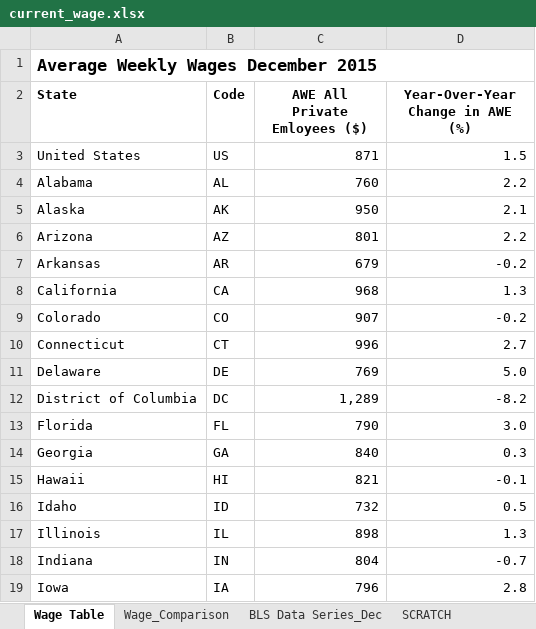
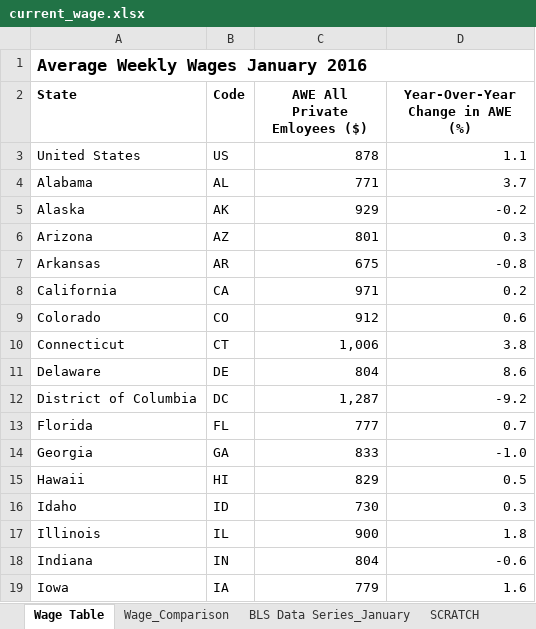
Before and after one commit to UrbanInstitute/state-economic-monitor, an Excel workbook: static/data/source/current_wage.xlsx, sheet Wage Table, drawn as a sheet; only a part is shown; values as stored, in another font and other column widths than the file's, no borders; the diff covers the shown part only; the diff names each change by its address in the sheet, - before the commit and + after, or states it on an @@ line.

```diff
--- a/static/data/source/current_wage.xlsx (sheet Wage Table)
+++ b/static/data/source/current_wage.xlsx (sheet Wage Table)
-sheet tab: BLS Data Series_Dec
+sheet tab: BLS Data Series_January
-A1 (State): Average Weekly Wages December 2015
+A1 (State): Average Weekly Wages January 2016
-C3 (AWE All Private Emloyees ($)): 871
+C3 (AWE All Private Emloyees ($)): 878
-D3 (Year-Over-Year Change in AWE (%)): 1.5
+D3 (Year-Over-Year Change in AWE (%)): 1.1
-C4 (AWE All Private Emloyees ($)): 760
+C4 (AWE All Private Emloyees ($)): 771
-D4 (Year-Over-Year Change in AWE (%)): 2.2
+D4 (Year-Over-Year Change in AWE (%)): 3.7
-C5 (AWE All Private Emloyees ($)): 950
+C5 (AWE All Private Emloyees ($)): 929
-D5 (Year-Over-Year Change in AWE (%)): 2.1
+D5 (Year-Over-Year Change in AWE (%)): -0.2
-D6 (Year-Over-Year Change in AWE (%)): 2.2
+D6 (Year-Over-Year Change in AWE (%)): 0.3
-C7 (AWE All Private Emloyees ($)): 679
+C7 (AWE All Private Emloyees ($)): 675
-D7 (Year-Over-Year Change in AWE (%)): -0.2
+D7 (Year-Over-Year Change in AWE (%)): -0.8
-C8 (AWE All Private Emloyees ($)): 968
+C8 (AWE All Private Emloyees ($)): 971
-D8 (Year-Over-Year Change in AWE (%)): 1.3
+D8 (Year-Over-Year Change in AWE (%)): 0.2
-C9 (AWE All Private Emloyees ($)): 907
+C9 (AWE All Private Emloyees ($)): 912
-D9 (Year-Over-Year Change in AWE (%)): -0.2
+D9 (Year-Over-Year Change in AWE (%)): 0.6
-C10 (AWE All Private Emloyees ($)): 996
+C10 (AWE All Private Emloyees ($)): 1,006
-D10 (Year-Over-Year Change in AWE (%)): 2.7
+D10 (Year-Over-Year Change in AWE (%)): 3.8
-C11 (AWE All Private Emloyees ($)): 769
+C11 (AWE All Private Emloyees ($)): 804
-D11 (Year-Over-Year Change in AWE (%)): 5.0
+D11 (Year-Over-Year Change in AWE (%)): 8.6
-C12 (AWE All Private Emloyees ($)): 1,289
+C12 (AWE All Private Emloyees ($)): 1,287
-D12 (Year-Over-Year Change in AWE (%)): -8.2
+D12 (Year-Over-Year Change in AWE (%)): -9.2
-C13 (AWE All Private Emloyees ($)): 790
+C13 (AWE All Private Emloyees ($)): 777
-D13 (Year-Over-Year Change in AWE (%)): 3.0
+D13 (Year-Over-Year Change in AWE (%)): 0.7
-C14 (AWE All Private Emloyees ($)): 840
+C14 (AWE All Private Emloyees ($)): 833
-D14 (Year-Over-Year Change in AWE (%)): 0.3
+D14 (Year-Over-Year Change in AWE (%)): -1.0
-C15 (AWE All Private Emloyees ($)): 821
+C15 (AWE All Private Emloyees ($)): 829
-D15 (Year-Over-Year Change in AWE (%)): -0.1
+D15 (Year-Over-Year Change in AWE (%)): 0.5
-C16 (AWE All Private Emloyees ($)): 732
+C16 (AWE All Private Emloyees ($)): 730
-D16 (Year-Over-Year Change in AWE (%)): 0.5
+D16 (Year-Over-Year Change in AWE (%)): 0.3
-C17 (AWE All Private Emloyees ($)): 898
+C17 (AWE All Private Emloyees ($)): 900
-D17 (Year-Over-Year Change in AWE (%)): 1.3
+D17 (Year-Over-Year Change in AWE (%)): 1.8
-D18 (Year-Over-Year Change in AWE (%)): -0.7
+D18 (Year-Over-Year Change in AWE (%)): -0.6
-C19 (AWE All Private Emloyees ($)): 796
+C19 (AWE All Private Emloyees ($)): 779
-D19 (Year-Over-Year Change in AWE (%)): 2.8
+D19 (Year-Over-Year Change in AWE (%)): 1.6
```
Also changed, not shown: 68 edited cells elsewhere in this sheet, sheet Wage_Comparison, sheet SCRATCH, formulas that keep their value, data/historical/source/gov_employment_historical.xlsx, data/historical/source/total_employment_historical.xlsx, 47 other files.
